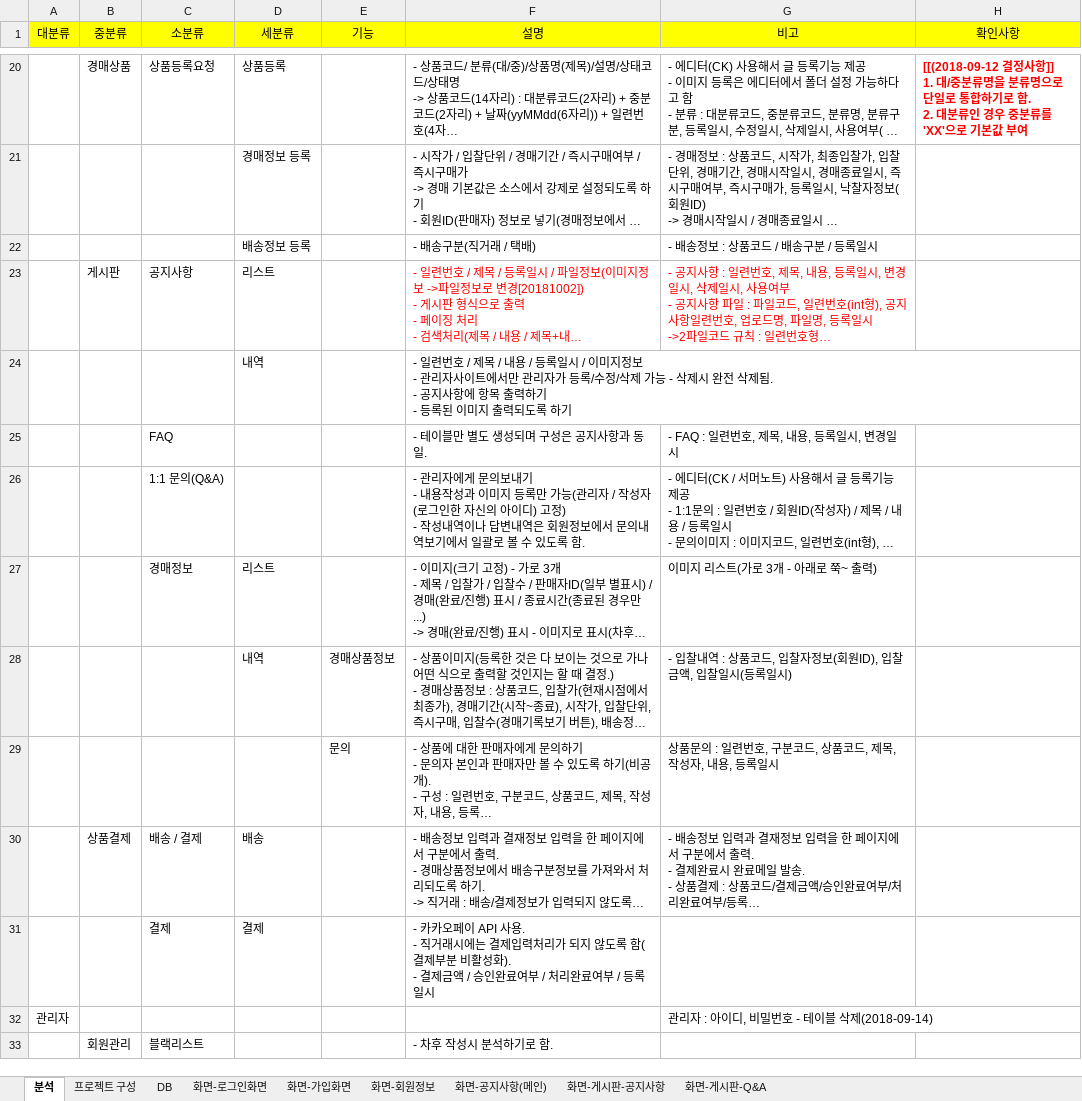
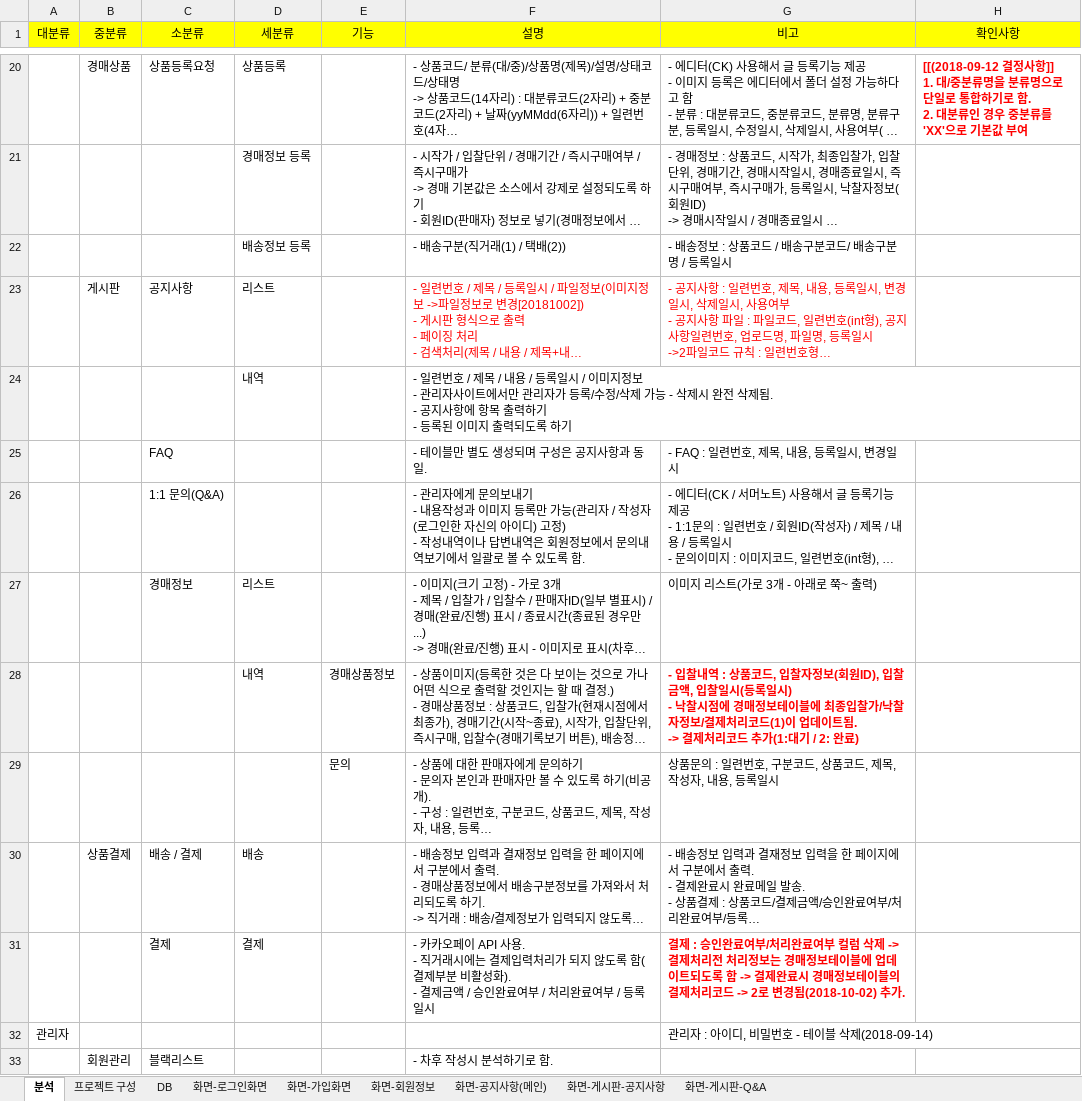
Before and after one commit to goatking91/ecobay, an Excel workbook: ecobay/src/main/webapp/resources/db/분석설계.xlsx, sheet 분석, drawn as a sheet; only a part is shown, gaps mark what is left out; long unchanged cells end in …; values as stored, in another font and other column widths than the file's, no borders; ↵ is a line break in a cell; the diff names each change by its address in the sheet, - before the commit and + after, or states it on an @@ line.

Commit message:
배송정보 테이블 컬럼 추가

```diff
--- a/ecobay/src/main/webapp/resources/db/분석설계.xlsx (sheet 분석)
+++ b/ecobay/src/main/webapp/resources/db/분석설계.xlsx (sheet 분석)
-F22 (설명): - 배송구분(직거래 / 택배)
+F22 (설명): - 배송구분(직거래(1) / 택배(2))
-G22 (비고): - 배송정보 : 상품코드 / 배송구분 / 등록일시
+G22 (비고): - 배송정보 : 상품코드 / 배송구분코드/ 배송구분명 / 등록일시
-G28 (비고): …록일시)
+G28 (비고): …록일시) ↵ - 낙찰시점에 경매정보테이블에 최종입찰가/낙찰자정보/결제처리코드(1)이 업데이트됨. ↵ -> 결제처리코드 추가(1:대기 / 2: 완료)
@@ G28 bold: off → on, text colour: black → #FF0000 @@
-G31 (비고): (empty)
+G31 (비고): 결제 : 승인완료여부/처리완료여부 컬럼 삭제 -> 결제처리전 처리정보는 경매정보테이블에 업데이트되도록 함 -> 결제완료시 경매정보테이블의 결제처리코드 -> 2로 변경됨(2018-10-02) 추가.
```
Also changed, not shown: sheet DB, charts or pictures, 2 other files.
